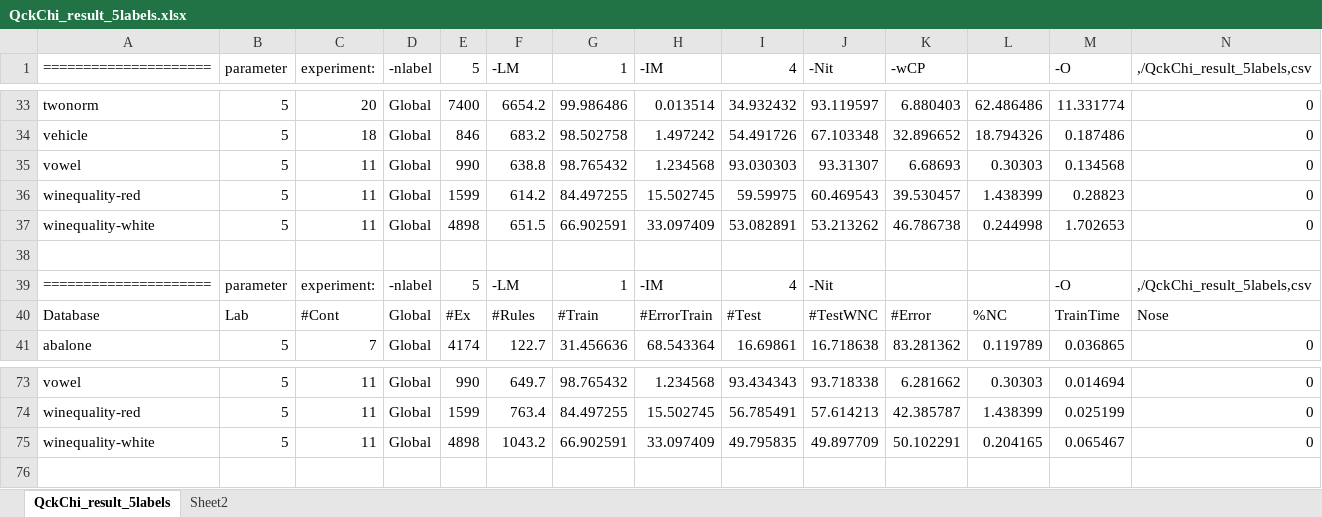
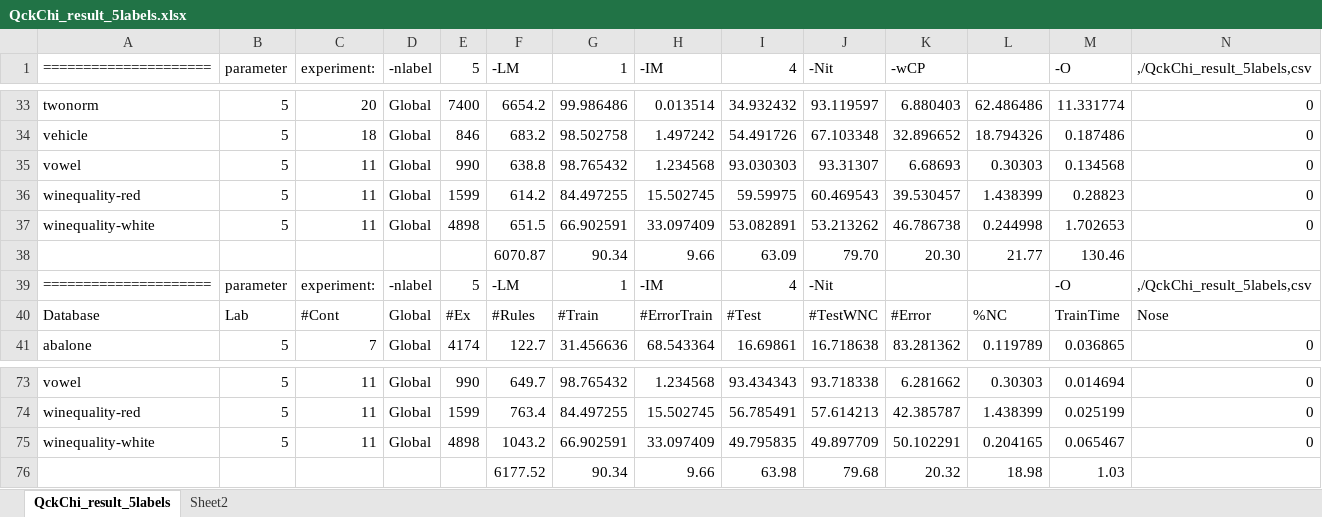
Before and after one commit to Raul-PerezR/W_M_Multirules, an Excel workbook: src/QckChi_result_5labels.xlsx, sheet QckChi_result_5labels, drawn as a sheet; only a part is shown, gaps mark what is left out; values as stored, in another font and other column widths than the file's, no borders; rows hold the shown columns only; the diff names each change by its address in the sheet, - before the commit and + after, or states it on an @@ line.

```diff
--- a/src/QckChi_result_5labels.xlsx (sheet QckChi_result_5labels)
+++ b/src/QckChi_result_5labels.xlsx (sheet QckChi_result_5labels)
-row 38: (empty)
+row 38:  |  |  |  |  | 6070.87 | 90.34 | 9.66 | 63.09 | 79.70 | 20.30 | 21.77 | 130.46
+row 76:  |  |  |  |  | 6177.52 | 90.34 | 9.66 | 63.98 | 79.68 | 20.32 | 18.98 | 1.03
```
Also changed, not shown: sheet Sheet2, 15 other files.
